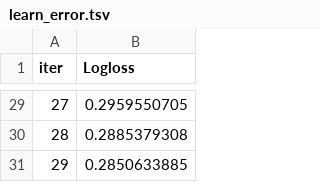
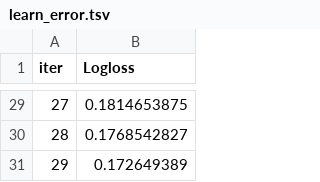
Before and after one commit to liviatorresm/practicum-projects, a TSV file: churn_analysis_telecom/catboost_info/learn_error.tsv, drawn as a sheet; only a part is shown, gaps mark what is left out; the diff covers the shown part only.

```diff
--- a/churn_analysis_telecom/catboost_info/learn_error.tsv
+++ b/churn_analysis_telecom/catboost_info/learn_error.tsv
@@ -29,3 +29,3 @@ iter	Logloss
-27	0.2959550705
-28	0.2885379308
-29	0.2850633885
+27	0.1814653875
+28	0.1768542827
+29	0.172649389
```
Also changed, not shown: 27 edited cells elsewhere in this file, churn_analysis_telecom/catboost_info/time_left.tsv, 5 other files.
